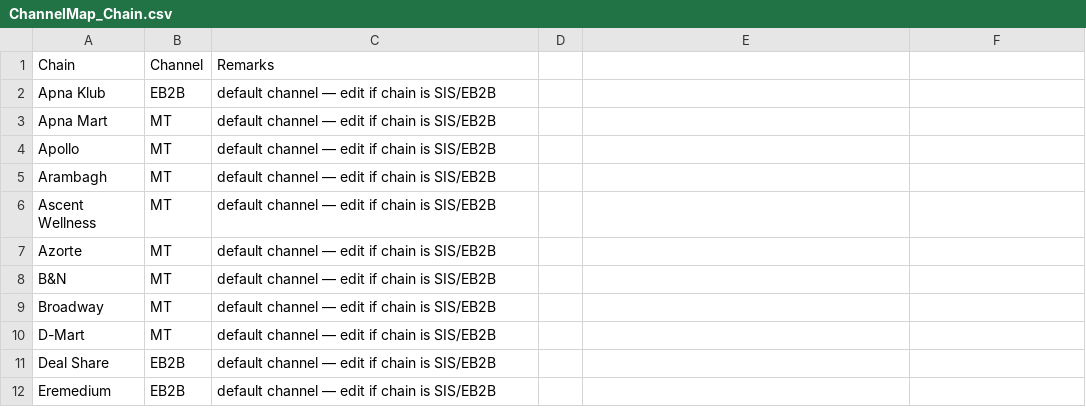
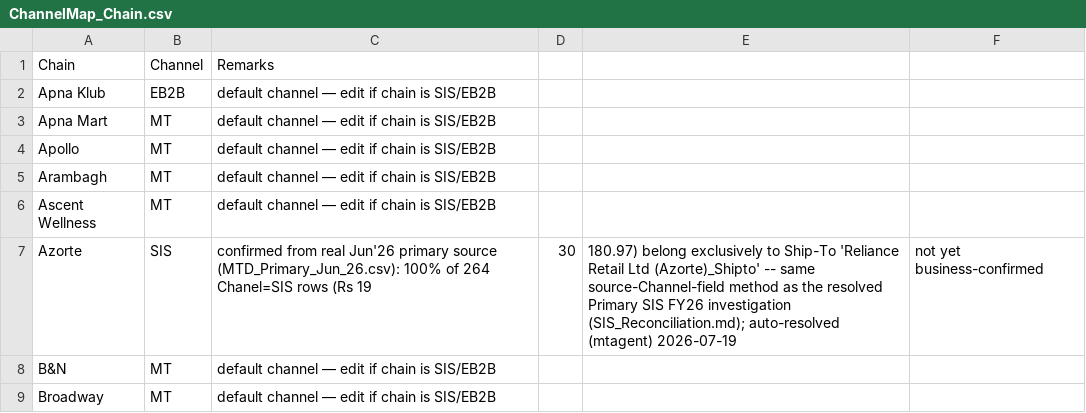
Before and after one commit to aswalsheshant-cell/mt-dashboard, a CSV file: PowerBI/SeedData/Masters/ChannelMap_Chain.csv, drawn as a sheet; only a part is shown; the shorter side is filled out with more unchanged rows.

```diff
--- a/PowerBI/SeedData/Masters/ChannelMap_Chain.csv
+++ b/PowerBI/SeedData/Masters/ChannelMap_Chain.csv
@@ -6,3 +6,3 @@ Arambagh,MT,default channel — edit if chain is SIS/EB2B
 Ascent Wellness,MT,default channel — edit if chain is SIS/EB2B
-Azorte,MT,default channel — edit if chain is SIS/EB2B
+Azorte,SIS,confirmed from real Jun'26 primary source (MTD_Primary_Jun_26.csv): 100% of 264 Chanel=SIS rows (Rs 19,30,180.97) belong exclusively to Ship-To 'Reliance Retail Ltd (Azorte)_Shipto' -- same source-Channel-field method as the resolved Primary SIS FY26 investigation (SIS_Reconciliation.md); auto-resolved (mtagent) 2026-07-19, not yet business-confirmed
 B&N,MT,default channel — edit if chain is SIS/EB2B
```
Also changed, not shown: 4 other files.
